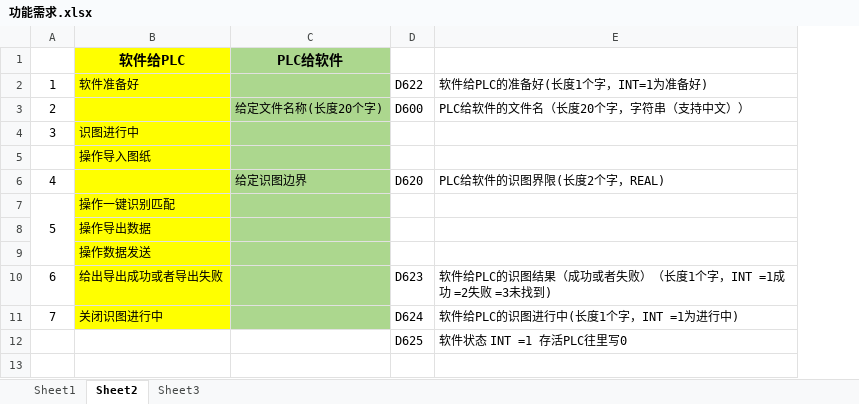
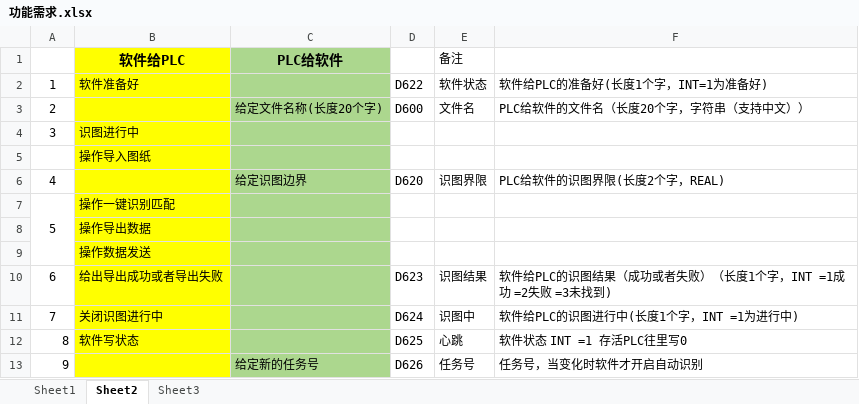
Before and after one commit to 1063780297/CADRecognition, an Excel workbook: 功能需求.xlsx, sheet Sheet2, drawn as a sheet; values as stored, in another font and other column widths than the file's, no borders; the diff names each change by its address in the sheet, - before the commit and + after, or states it on an @@ line.

```diff
--- a/功能需求.xlsx (sheet Sheet2)
+++ b/功能需求.xlsx (sheet Sheet2)
+column E (备注), rows 2-12: 软件状态 | 文件名 |  |  | 识图界限 |  |  |  | 识图结果 | 识图中 | 心跳
@@ column A renumbered in row 12 @@
-B12 (软件给PLC): (empty)
+B12 (软件给PLC): 软件写状态
-B12 fill: none
+B12 fill: #FFFF00
-C12 fill: none
+C12 fill: #ACD78E
+row 13: 9 |  | 给定新的任务号 | D626 | 任务号 | 任务号，当变化时软件才开启自动识别
```
Also changed, not shown: 3 other files.
